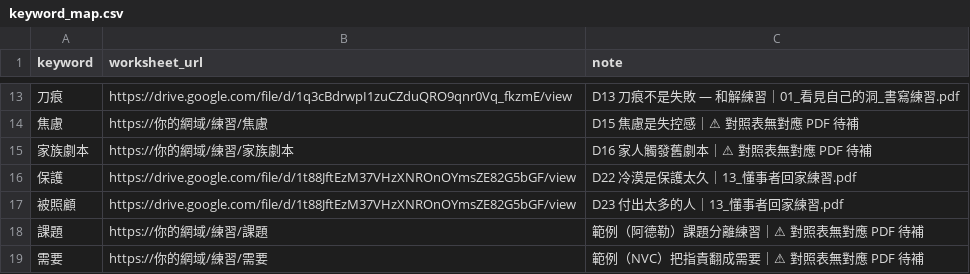
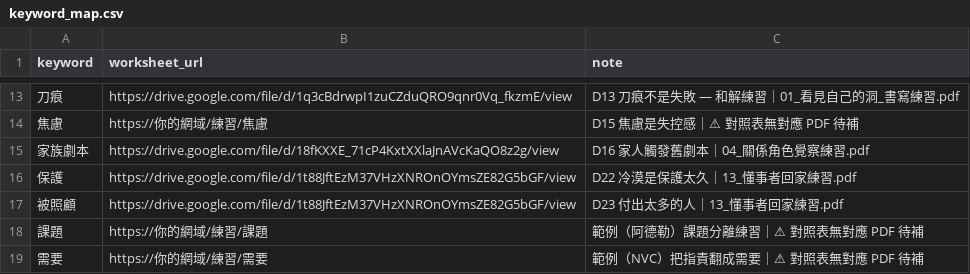
Before and after one commit to xoxonco-ai/my-frist-project, a CSV file: modules/5-auto-reply/keyword_map.csv, drawn as a sheet; only a part is shown, gaps mark what is left out; the diff names each change by its address in the sheet, - before the commit and + after, or states it on an @@ line.

```diff
--- a/modules/5-auto-reply/keyword_map.csv
+++ b/modules/5-auto-reply/keyword_map.csv
-B15 (worksheet_url): https://你的網域/練習/家族劇本
+B15 (worksheet_url): https://drive.google.com/file/d/18fKXXE_71cP4KxtXXlaJnAVcKaQO8z2g/view
-C15 (note): D16 家人觸發舊劇本｜⚠ 對照表無對應 PDF 待補
+C15 (note): D16 家人觸發舊劇本｜04_關係角色覺察練習.pdf
```
